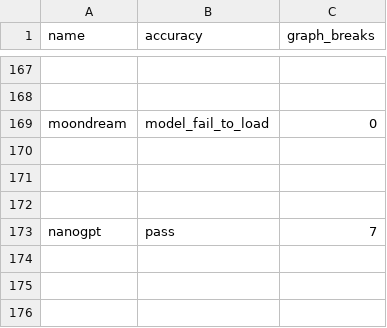
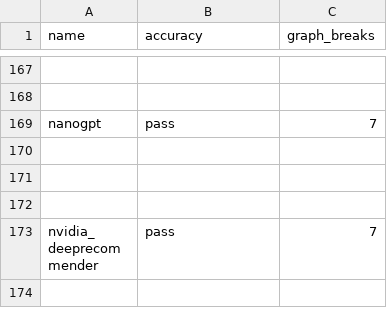
Before and after one commit to kavlal6/pytorch, a CSV file: benchmarks/dynamo/ci_expected_accuracy/aot_eager_torchbench_training.csv, drawn as a sheet; only a part is shown, gaps mark what is left out; the shorter side is filled out with more unchanged rows; the diff names each change by its address in the sheet, - before the commit and + after, or states it on an @@ line.

```diff
--- a/benchmarks/dynamo/ci_expected_accuracy/aot_eager_torchbench_training.csv
+++ b/benchmarks/dynamo/ci_expected_accuracy/aot_eager_torchbench_training.csv
-row 169: moondream | model_fail_to_load | 0
-row 170: (empty)
-row 171: (empty)
-row 172: (empty)
```
Also changed, not shown: benchmarks/dynamo/ci_expected_accuracy/aot_inductor_torchbench_inference.csv, benchmarks/dynamo/ci_expected_accuracy/dynamic_aot_eager_torchbench_training.csv, 3 other files.
